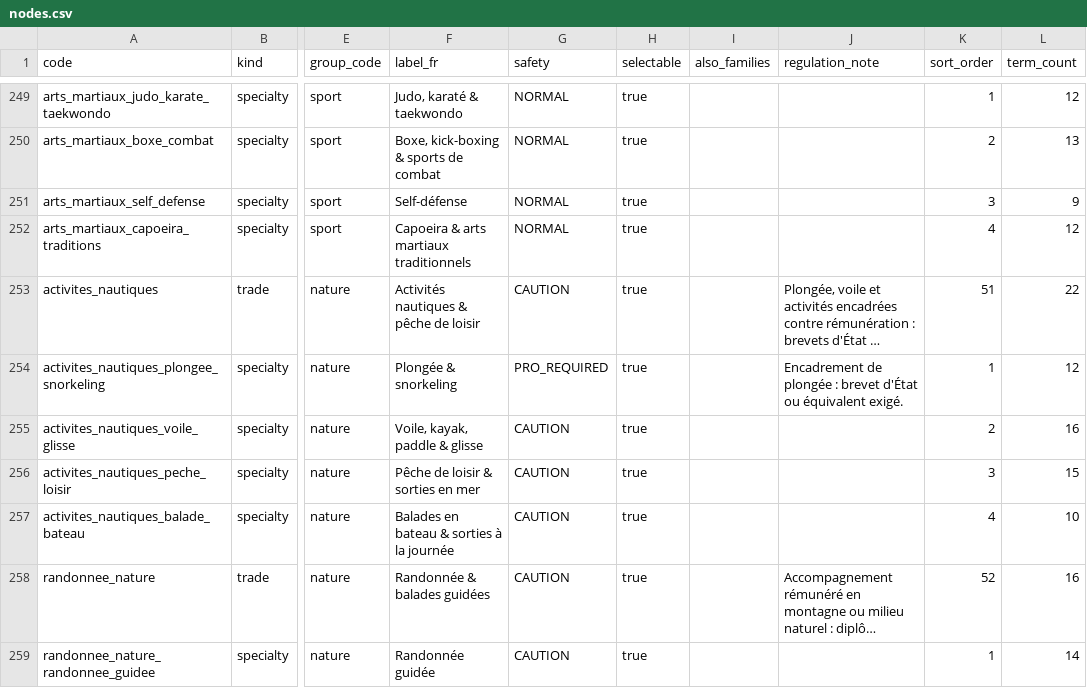
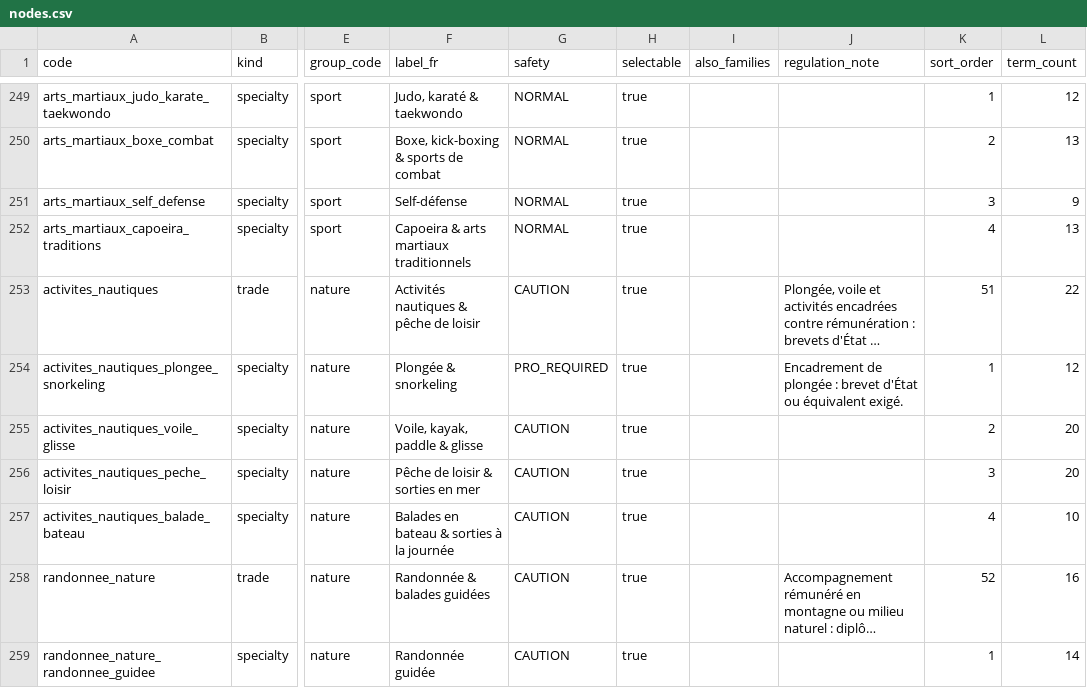
Before and after one commit to yoyoonthetrack/LYAN, a CSV file: docs/taxonomy/generated/nodes.csv, drawn as a sheet; only a part is shown, gaps mark what is left out; long unchanged cells end in …; the diff covers the shown part only; the diff names each change by its address in the sheet, - before the commit and + after, or states it on an @@ line.

```diff
--- a/docs/taxonomy/generated/nodes.csv
+++ b/docs/taxonomy/generated/nodes.csv
-L252 (term_count): 12
+L252 (term_count): 13
-L255 (term_count): 16
+L255 (term_count): 20
-L256 (term_count): 15
+L256 (term_count): 20
```
Also changed, not shown: 23 edited cells elsewhere in this file, docs/taxonomy/generated/shared-terms.csv, 22 other files.
